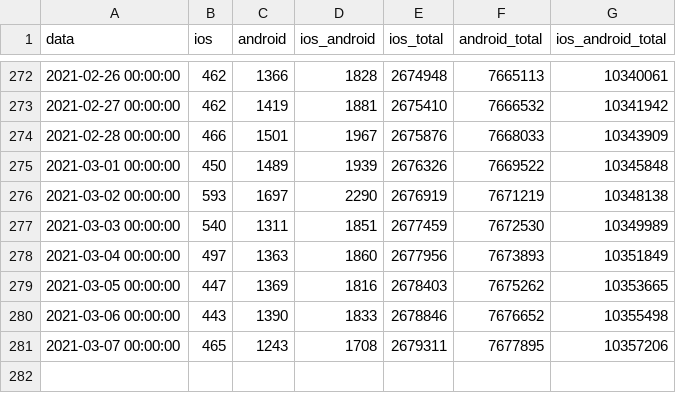
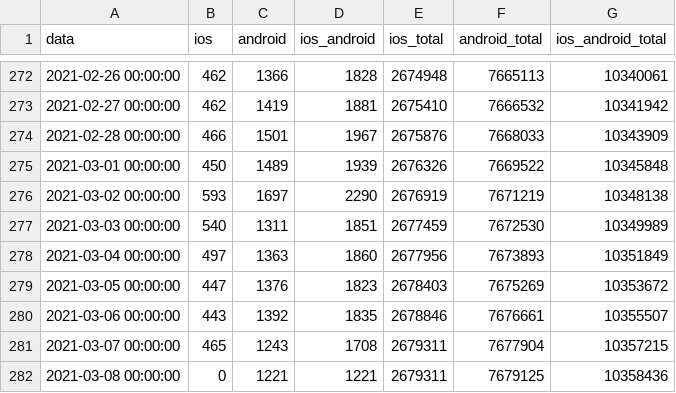
Before and after one commit to immuni-app/immuni-dashboard-data, a CSV file: dati/andamento-download.csv, drawn as a sheet; only a part is shown, gaps mark what is left out.

```diff
--- a/dati/andamento-download.csv
+++ b/dati/andamento-download.csv
@@ -278,4 +278,5 @@ data,ios,android,ios_android,ios_total,android_total,ios_android_total
 2021-03-04 00:00:00,497,1363,1860,2677956,7673893,10351849
-2021-03-05 00:00:00,447,1369,1816,2678403,7675262,10353665
-2021-03-06 00:00:00,443,1390,1833,2678846,7676652,10355498
-2021-03-07 00:00:00,465,1243,1708,2679311,7677895,10357206
+2021-03-05 00:00:00,447,1376,1823,2678403,7675269,10353672
+2021-03-06 00:00:00,443,1392,1835,2678846,7676661,10355507
+2021-03-07 00:00:00,465,1243,1708,2679311,7677904,10357215
+2021-03-08 00:00:00,0,1221,1221,2679311,7679125,10358436
```
Also changed, not shown: dati/andamento-dati-nazionali.csv, dati/andamento-settimanale-dati-regionali-latest.csv, 5 other files.
